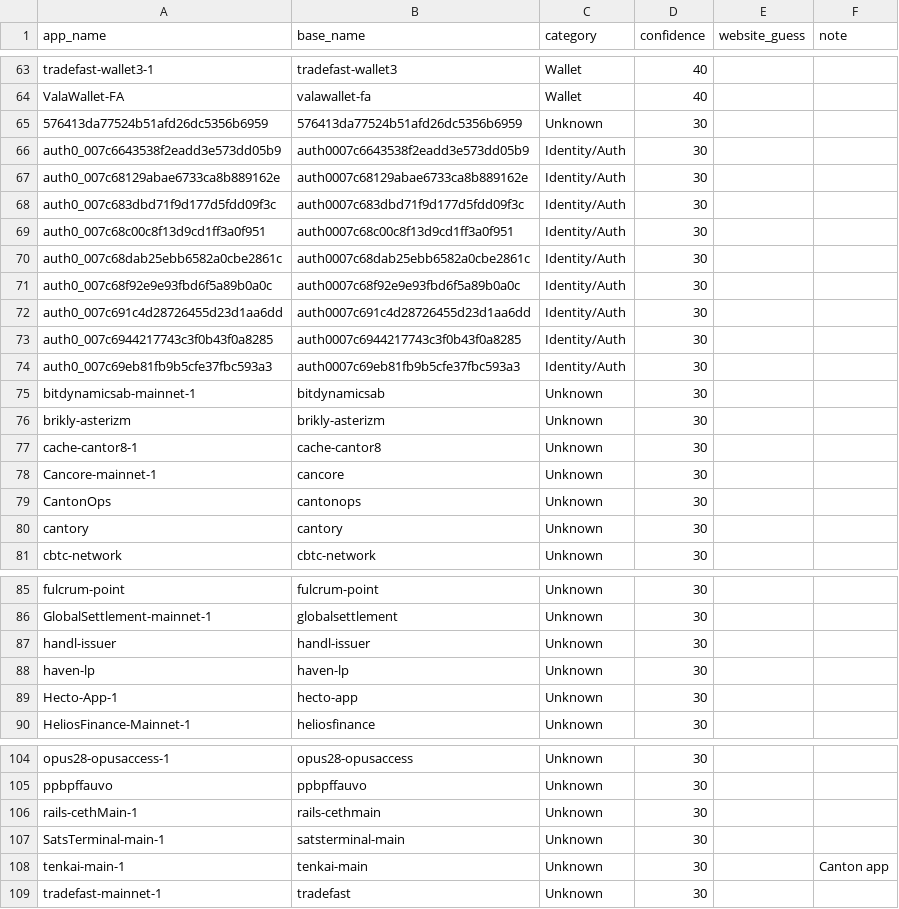
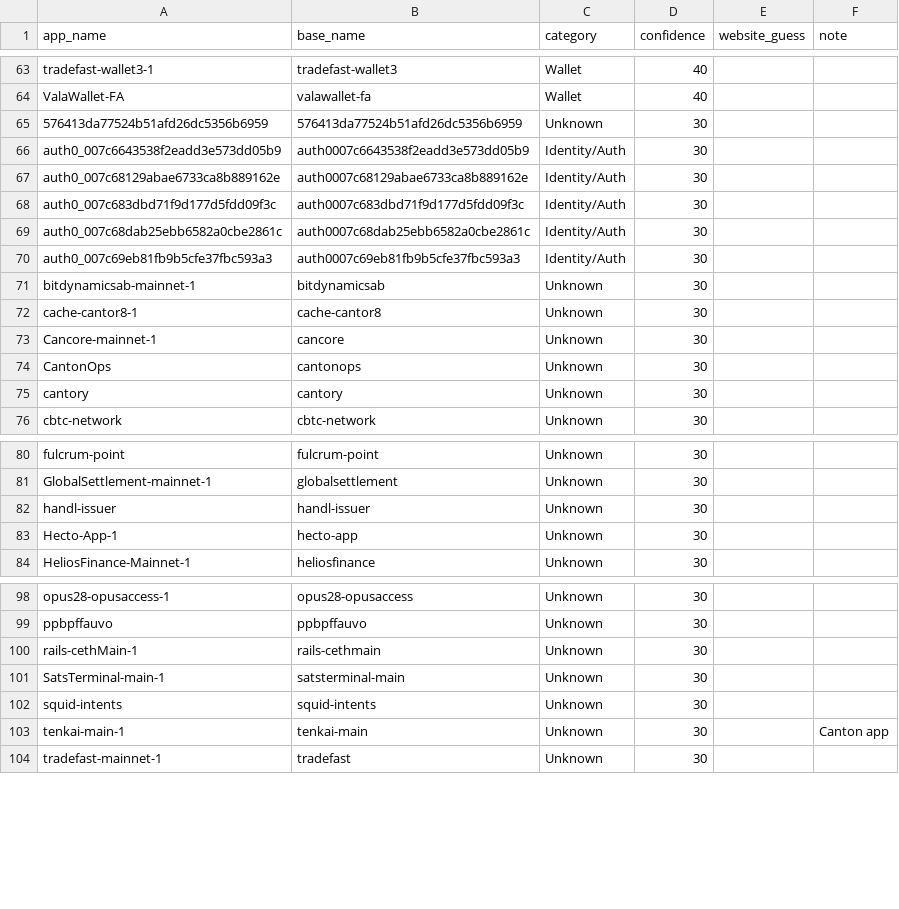
Before and after one commit to guelowrd/canton-ecosystem-dashboard, a CSV file: data/cantonscan_apps_registry.csv, drawn as a sheet; only a part is shown, gaps mark what is left out.

```diff
--- a/data/cantonscan_apps_registry.csv
+++ b/data/cantonscan_apps_registry.csv
@@ -68,10 +68,5 @@ auth0_007c68129abae6733ca8b889162e,auth0007c68129abae6733ca8b889162e,Identity/Au
 auth0_007c683dbd71f9d177d5fdd09f3c,auth0007c683dbd71f9d177d5fdd09f3c,Identity/Auth,30,,
-auth0_007c68c00c8f13d9cd1ff3a0f951,auth0007c68c00c8f13d9cd1ff3a0f951,Identity/Auth,30,,
 auth0_007c68dab25ebb6582a0cbe2861c,auth0007c68dab25ebb6582a0cbe2861c,Identity/Auth,30,,
-auth0_007c68f92e9e93fbd6f5a89b0a0c,auth0007c68f92e9e93fbd6f5a89b0a0c,Identity/Auth,30,,
-auth0_007c691c4d28726455d23d1aa6dd,auth0007c691c4d28726455d23d1aa6dd,Identity/Auth,30,,
-auth0_007c6944217743c3f0b43f0a8285,auth0007c6944217743c3f0b43f0a8285,Identity/Auth,30,,
 auth0_007c69eb81fb9b5cfe37fbc593a3,auth0007c69eb81fb9b5cfe37fbc593a3,Identity/Auth,30,,
 bitdynamicsab-mainnet-1,bitdynamicsab,Unknown,30,,
-brikly-asterizm,brikly-asterizm,Unknown,30,,
 cache-cantor8-1,cache-cantor8,Unknown,30,,
@@ -87,3 +82,2 @@ GlobalSettlement-mainnet-1,globalsettlement,Unknown,30,,
 handl-issuer,handl-issuer,Unknown,30,,
-haven-lp,haven-lp,Unknown,30,,
 Hecto-App-1,hecto-app,Unknown,30,,
@@ -107,2 +101,3 @@ rails-cethMain-1,rails-cethmain,Unknown,30,,
 SatsTerminal-main-1,satsterminal-main,Unknown,30,,
+squid-intents,squid-intents,Unknown,30,,
 tenkai-main-1,tenkai-main,Unknown,30,,Canton app
```
Also changed, not shown: 5 other files.
